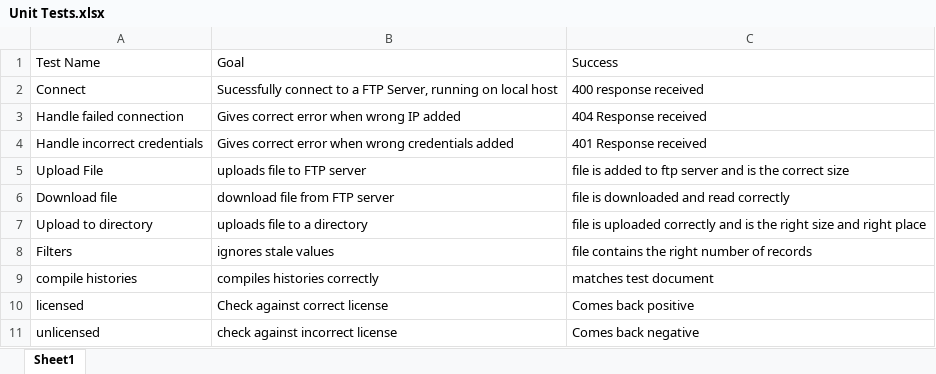
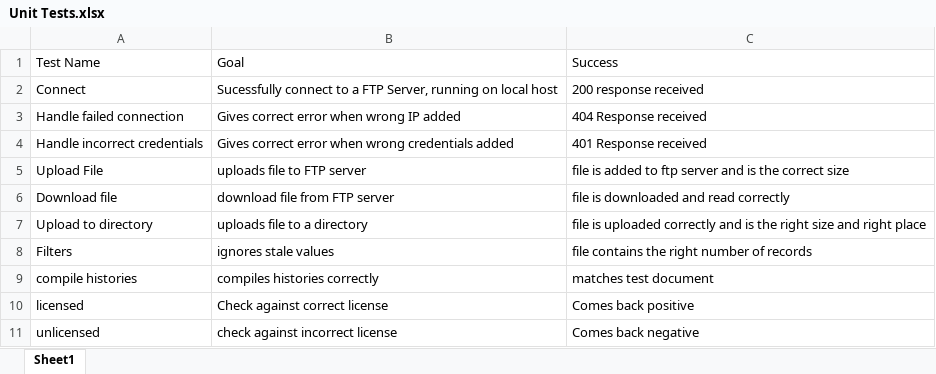
Before and after one commit to OptimisedBuildings/CSVExport, an Excel workbook: Unit Tests.xlsx, sheet Sheet1, drawn as a sheet; values as stored, in another font and other column widths than the file's, no borders; the diff names each change by its address in the sheet, - before the commit and + after, or states it on an @@ line.

Commit message:
Update Unit Tests.xlsx
corrected success message from 400 to 200

```diff
--- a/Unit Tests.xlsx (sheet Sheet1)
+++ b/Unit Tests.xlsx (sheet Sheet1)
-C2: 400 response received
+C2: 200 response received
```
